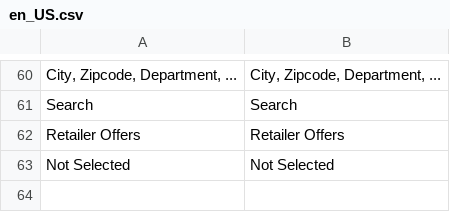
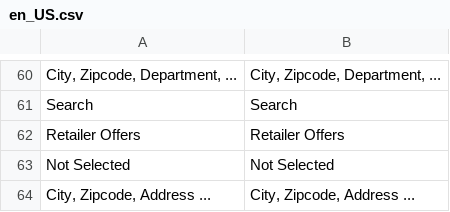
Before and after one commit to Smile-SA/magento2-module-retailer-offer, a CSV file: i18n/en_US.csv, drawn as a sheet; only a part is shown, gaps mark what is left out.

```diff
--- a/i18n/en_US.csv
+++ b/i18n/en_US.csv
@@ -63 +63,2 @@ Search,Search
 "Not Selected","Not Selected"
+"City, Zipcode, Address ...","City, Zipcode, Address ..."
```
Also changed, not shown: i18n/fr_FR.csv, 13 other files.
